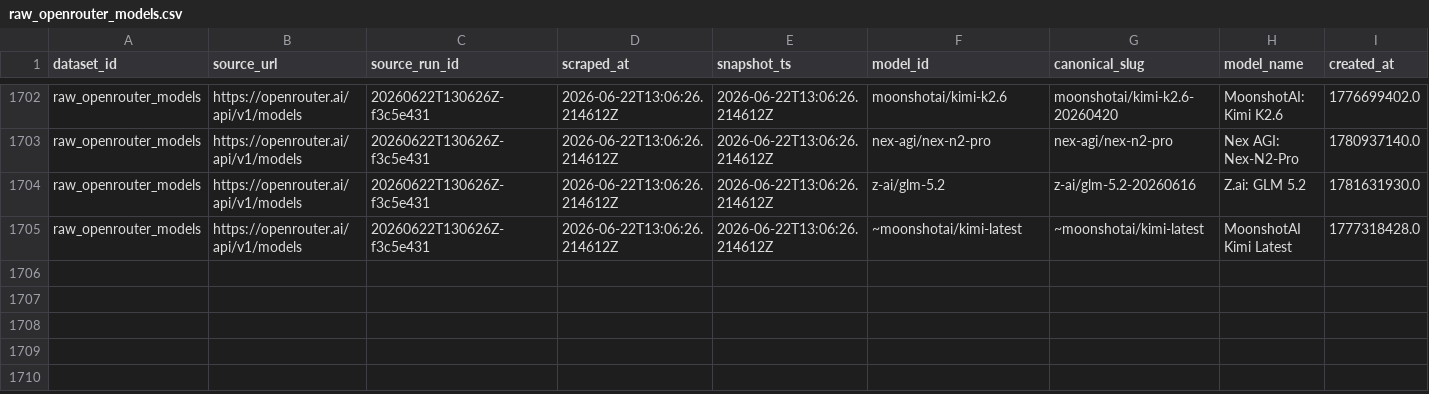
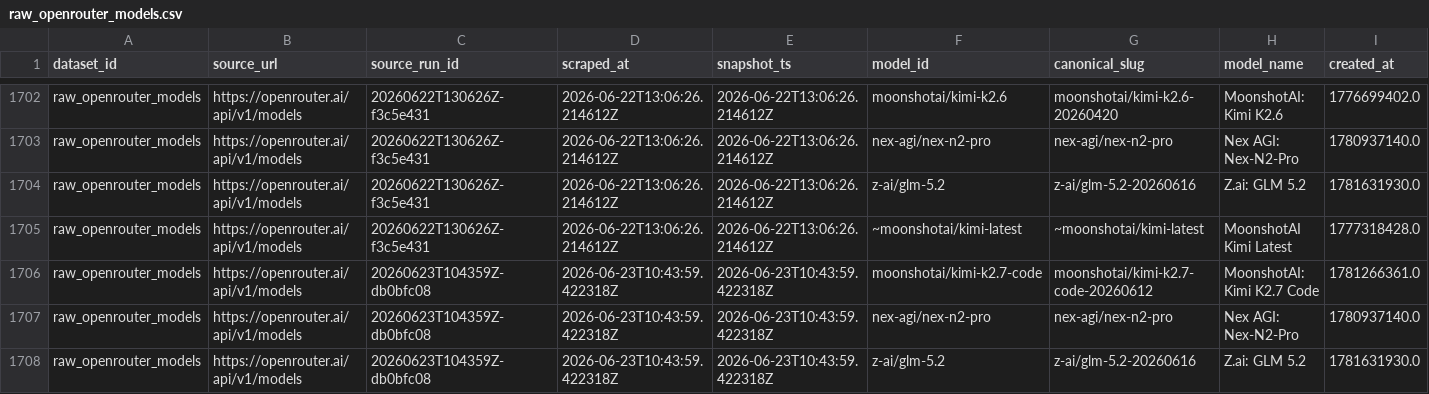
Before and after one commit to Henrywzh/alternative-data, a CSV file: data/normalized/compute_availability/raw_openrouter_models.csv, drawn as a sheet; only a part is shown, gaps mark what is left out; rows hold the shown columns only; the diff names each change by its address in the sheet, - before the commit and + after, or states it on an @@ line.

```diff
--- a/data/normalized/compute_availability/raw_openrouter_models.csv
+++ b/data/normalized/compute_availability/raw_openrouter_models.csv
+row 1706: raw_openrouter_models | https://openrouter.ai/api/v1/models | 20260623T104359Z-db0bfc08 | 2026-06-23T10:43:59.422318Z | 2026-06-23T10:43:59.422318Z | moonshotai/kimi-k2.7-code | moonshotai/kimi-k2.7-code-20260612 | MoonshotAI: Kimi K2.7 Code | 1781266361.0
+row 1707: raw_openrouter_models | https://openrouter.ai/api/v1/models | 20260623T104359Z-db0bfc08 | 2026-06-23T10:43:59.422318Z | 2026-06-23T10:43:59.422318Z | nex-agi/nex-n2-pro | nex-agi/nex-n2-pro | Nex AGI: Nex-N2-Pro | 1780937140.0
+row 1708: raw_openrouter_models | https://openrouter.ai/api/v1/models | 20260623T104359Z-db0bfc08 | 2026-06-23T10:43:59.422318Z | 2026-06-23T10:43:59.422318Z | z-ai/glm-5.2 | z-ai/glm-5.2-20260616 | Z.ai: GLM 5.2 | 1781631930.0
```
Also changed, not shown: 2 other files.
